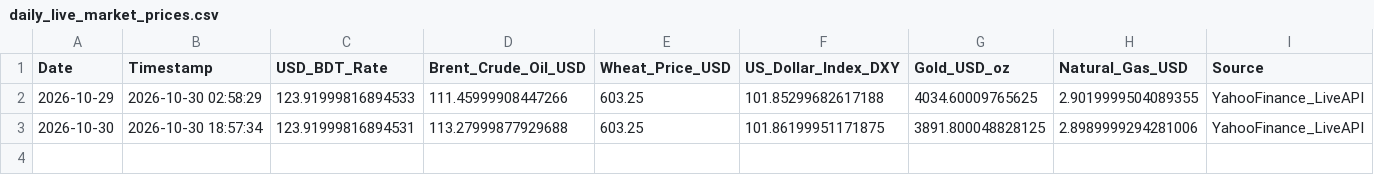
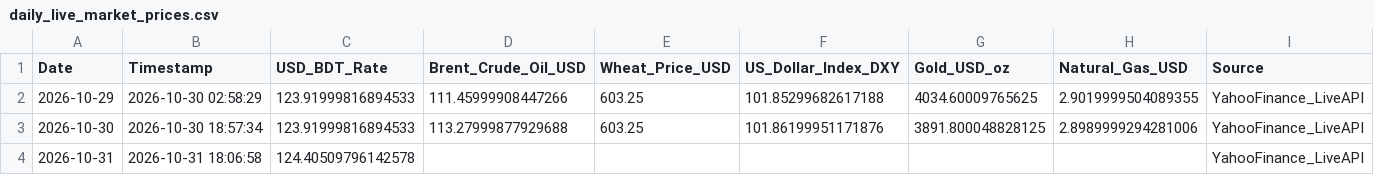
Before and after one commit to Mahedi8x/ai_economic, a CSV file: data/raw/daily_live_market_prices.csv, drawn as a sheet.

```diff
--- a/data/raw/daily_live_market_prices.csv
+++ b/data/raw/daily_live_market_prices.csv
@@ -2,2 +2,3 @@ Date,Timestamp,USD_BDT_Rate,Brent_Crude_Oil_USD,Wheat_Price_USD,US_Dollar_Index_
 2026-10-29,2026-10-30 02:58:29,123.91999816894533,111.45999908447266,603.25,101.85299682617188,4034.60009765625,2.9019999504089355,YahooFinance_LiveAPI
-2026-10-30,2026-10-30 18:57:34,123.91999816894531,113.27999877929688,603.25,101.86199951171875,3891.800048828125,2.8989999294281006,YahooFinance_LiveAPI
+2026-10-30,2026-10-30 18:57:34,123.91999816894533,113.27999877929688,603.25,101.86199951171876,3891.800048828125,2.8989999294281006,YahooFinance_LiveAPI
+2026-10-31,2026-10-31 18:06:58,124.40509796142578,,,,,,YahooFinance_LiveAPI
```
Also changed, not shown: data/processed/nowcast_log.csv, nowcast_log.csv, 1 other file.
